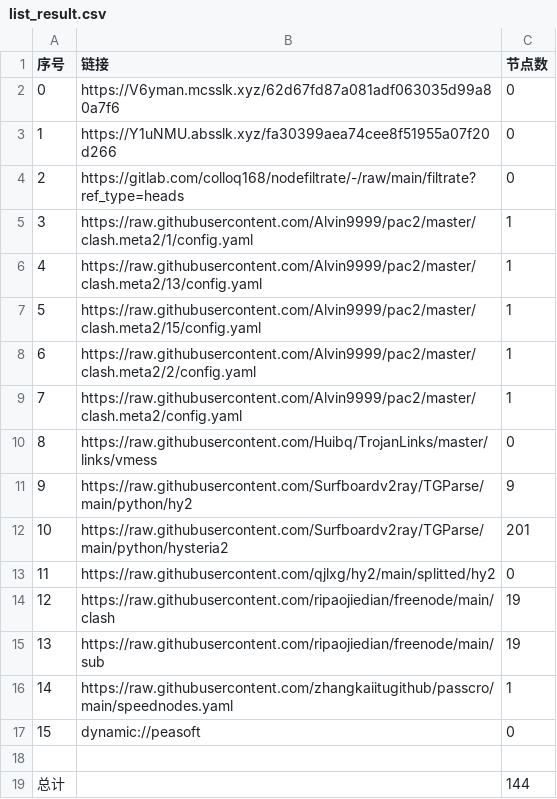
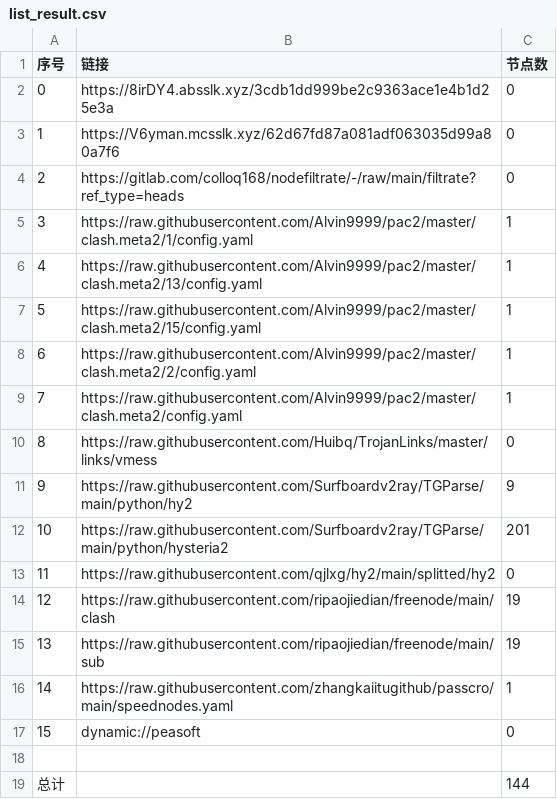
Before and after one commit to xihaoduo/AutoMergePublicNodes, a CSV file: list_result.csv, drawn as a sheet.

```diff
--- a/list_result.csv
+++ b/list_result.csv
@@ -1,4 +1,4 @@
 序号,链接,节点数
-0,https://V6yman.mcsslk.xyz/62d67fd87a081adf063035d99a80a7f6,0
-1,https://Y1uNMU.absslk.xyz/fa30399aea74cee8f51955a07f20d266,0
+0,https://8irDY4.absslk.xyz/3cdb1dd999be2c9363ace1e4b1d25e3a,0
+1,https://V6yman.mcsslk.xyz/62d67fd87a081adf063035d99a80a7f6,0
 2,https://gitlab.com/colloq168/nodefiltrate/-/raw/main/filtrate?ref_type=heads,0
```
Also changed, not shown: 3 other files.
